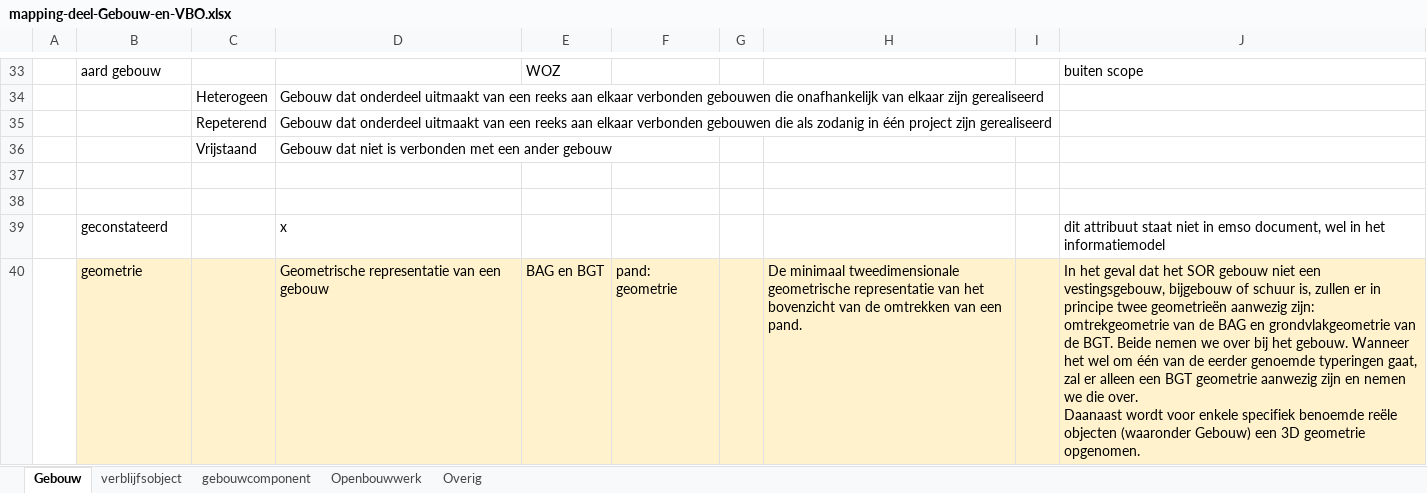
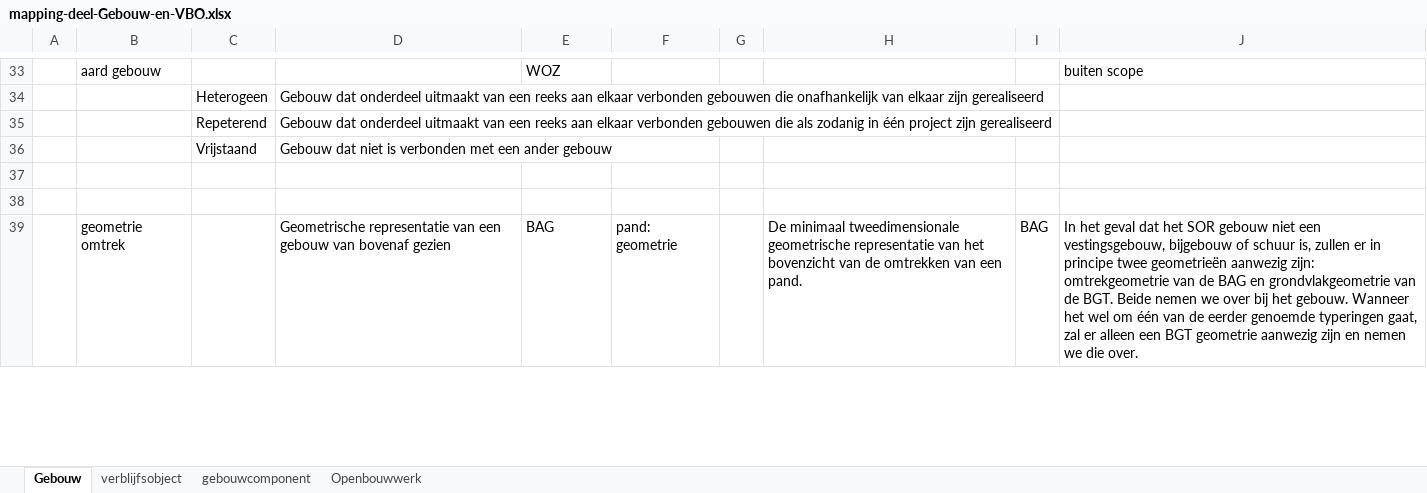
Before and after one commit to Geonovum/disgeo-demo-3a, an Excel workbook: transponering/mapping-deel-Gebouw-en-VBO.xlsx, sheet Gebouw, drawn as a sheet; only a part is shown, gaps mark what is left out; values as stored, in another font and other column widths than the file's, no borders; removed rows and columns are numbered as before the commit, all else as after; ↵ is a line break in a cell; the diff covers the shown part only; the diff names each change by its address in the sheet, - before the commit and + after, or states it on an @@ line.

```diff
--- a/transponering/mapping-deel-Gebouw-en-VBO.xlsx (sheet Gebouw)
+++ b/transponering/mapping-deel-Gebouw-en-VBO.xlsx (sheet Gebouw)
-sheet tab: Overig
-row 39:  | geconstateerd |  | x |  |  |  |  |  | dit attribuut staat niet in emso document, wel in het informatiemodel
-B39: geometrie
+B39: geometrie omtrek
-B39:J39 fill: #FFF2CC
+B39:J39 fill: none
-D39: …een gebouw
+D39: …een gebouw van bovenaf gezien
-E39: BAG en BGT
+E39: BAG
-I39: (empty)
+I39: BAG
-J39: …die over. ↵ Daanaast wordt voor enkele specifiek benoemde reële objecten (waaronder Gebouw) een 3D geometrie opgenomen.
+J39: …die over.
```
Also changed, not shown: 3 edited cells and cell formats elsewhere in this sheet, sheet gebouwcomponent, sheet Openbouwwerk.
